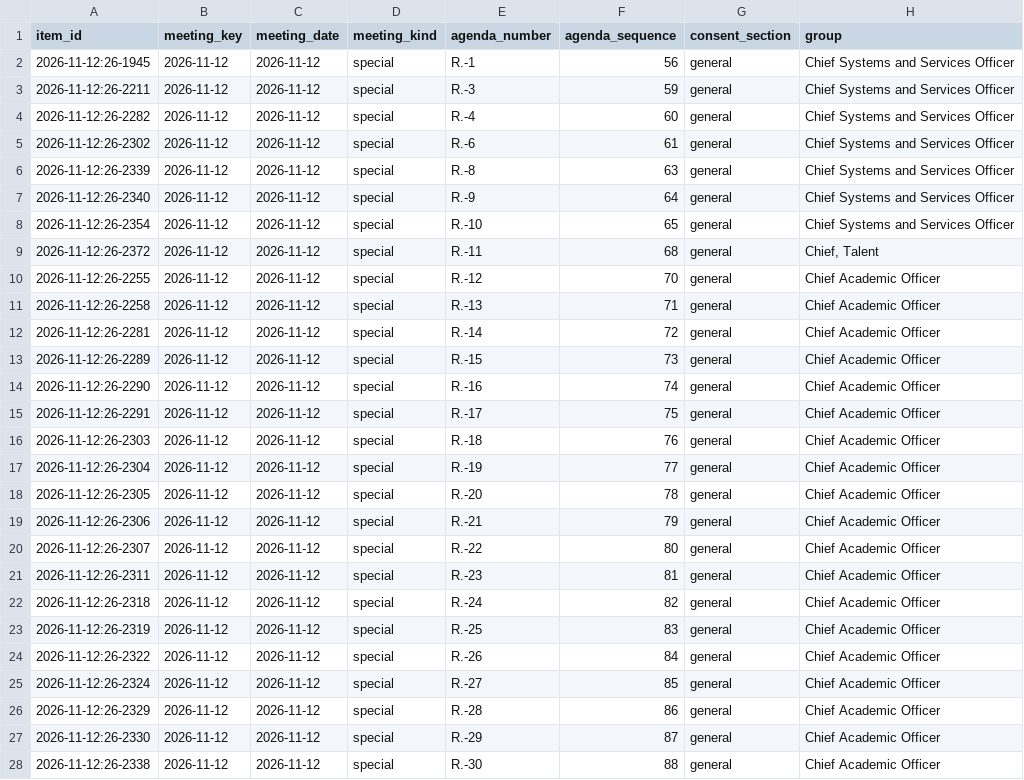
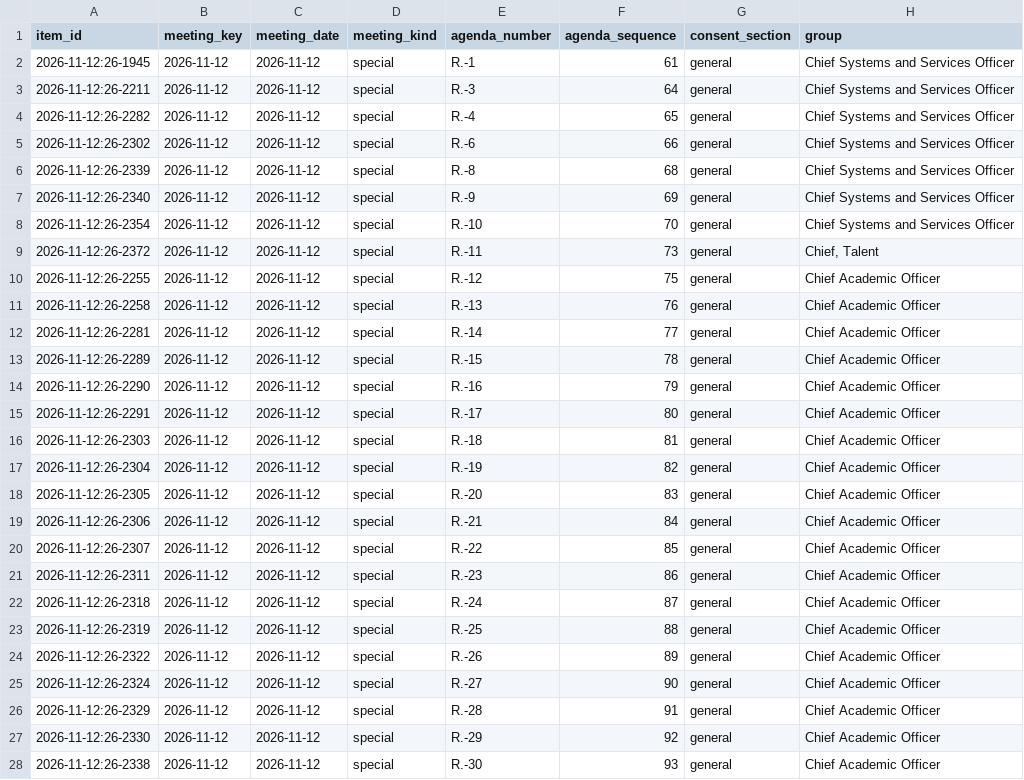
Before and after one commit to oakvs/ousd-consent-data, a CSV file: data/exports/meetings/2026-11-12.csv, drawn as a sheet; only a part is shown; the diff covers the shown part only; the diff names each change by its address in the sheet, - before the commit and + after, or states it on an @@ line.

```diff
--- a/data/exports/meetings/2026-11-12.csv
+++ b/data/exports/meetings/2026-11-12.csv
-F2 (agenda_sequence): 56
+F2 (agenda_sequence): 61
-F3 (agenda_sequence): 59
+F3 (agenda_sequence): 64
-F4 (agenda_sequence): 60
+F4 (agenda_sequence): 65
-F5 (agenda_sequence): 61
+F5 (agenda_sequence): 66
-F6 (agenda_sequence): 63
+F6 (agenda_sequence): 68
-F7 (agenda_sequence): 64
+F7 (agenda_sequence): 69
-F8 (agenda_sequence): 65
+F8 (agenda_sequence): 70
-F9 (agenda_sequence): 68
+F9 (agenda_sequence): 73
-F10 (agenda_sequence): 70
+F10 (agenda_sequence): 75
-F11 (agenda_sequence): 71
+F11 (agenda_sequence): 76
-F12 (agenda_sequence): 72
+F12 (agenda_sequence): 77
-F13 (agenda_sequence): 73
+F13 (agenda_sequence): 78
-F14 (agenda_sequence): 74
+F14 (agenda_sequence): 79
-F15 (agenda_sequence): 75
+F15 (agenda_sequence): 80
-F16 (agenda_sequence): 76
+F16 (agenda_sequence): 81
-F17 (agenda_sequence): 77
+F17 (agenda_sequence): 82
-F18 (agenda_sequence): 78
+F18 (agenda_sequence): 83
-F19 (agenda_sequence): 79
+F19 (agenda_sequence): 84
-F20 (agenda_sequence): 80
+F20 (agenda_sequence): 85
-F21 (agenda_sequence): 81
+F21 (agenda_sequence): 86
-F22 (agenda_sequence): 82
+F22 (agenda_sequence): 87
-F23 (agenda_sequence): 83
+F23 (agenda_sequence): 88
-F24 (agenda_sequence): 84
+F24 (agenda_sequence): 89
-F25 (agenda_sequence): 85
+F25 (agenda_sequence): 90
-F26 (agenda_sequence): 86
+F26 (agenda_sequence): 91
-F27 (agenda_sequence): 87
+F27 (agenda_sequence): 92
-F28 (agenda_sequence): 88
+F28 (agenda_sequence): 93
```
Also changed, not shown: 10 edited cells elsewhere in this file, data/exports/meetings.csv, 6 other files.
